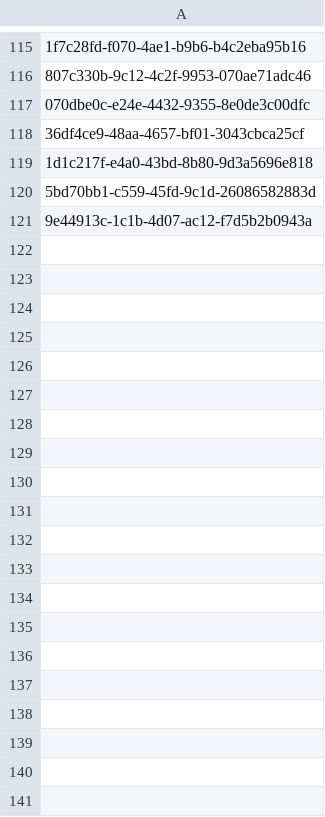
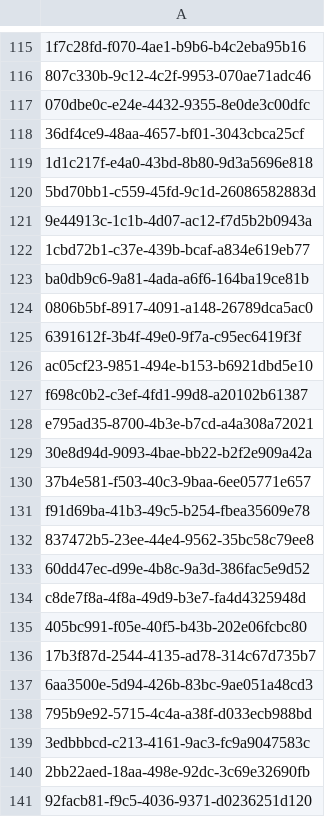
Before and after one commit to inbo/fis-rem-tracking, a CSV file: Zonien/Input/tracking_seq_done.csv, drawn as a sheet; only a part is shown, gaps mark what is left out; the diff covers the shown part only; the diff names each change by its address in the sheet, - before the commit and + after, or states it on an @@ line.

Commit message:
Update tracking_seq_done.csv
#19

```diff
--- a/Zonien/Input/tracking_seq_done.csv
+++ b/Zonien/Input/tracking_seq_done.csv
+row 122: 1cbd72b1-c37e-439b-bcaf-a834e619eb77
+row 123: ba0db9c6-9a81-4ada-a6f6-164ba19ce81b
+row 124: 0806b5bf-8917-4091-a148-26789dca5ac0
+row 125: 6391612f-3b4f-49e0-9f7a-c95ec6419f3f
+row 126: ac05cf23-9851-494e-b153-b6921dbd5e10
+row 127: f698c0b2-c3ef-4fd1-99d8-a20102b61387
+row 128: e795ad35-8700-4b3e-b7cd-a4a308a72021
+row 129: 30e8d94d-9093-4bae-bb22-b2f2e909a42a
+row 130: 37b4e581-f503-40c3-9baa-6ee05771e657
+row 131: f91d69ba-41b3-49c5-b254-fbea35609e78
+row 132: 837472b5-23ee-44e4-9562-35bc58c79ee8
+row 133: 60dd47ec-d99e-4b8c-9a3d-386fac5e9d52
+row 134: c8de7f8a-4f8a-49d9-b3e7-fa4d4325948d
+row 135: 405bc991-f05e-40f5-b43b-202e06fcbc80
+row 136: 17b3f87d-2544-4135-ad78-314c67d735b7
+row 137: 6aa3500e-5d94-426b-83bc-9ae051a48cd3
+row 138: 795b9e92-5715-4c4a-a38f-d033ecb988bd
+row 139: 3edbbbcd-c213-4161-9ac3-fc9a9047583c
+row 140: 2bb22aed-18aa-498e-92dc-3c69e32690fb
+row 141: 92facb81-f9c5-4036-9371-d0236251d120
```
Also changed, not shown: 59 added rows elsewhere in this file.
